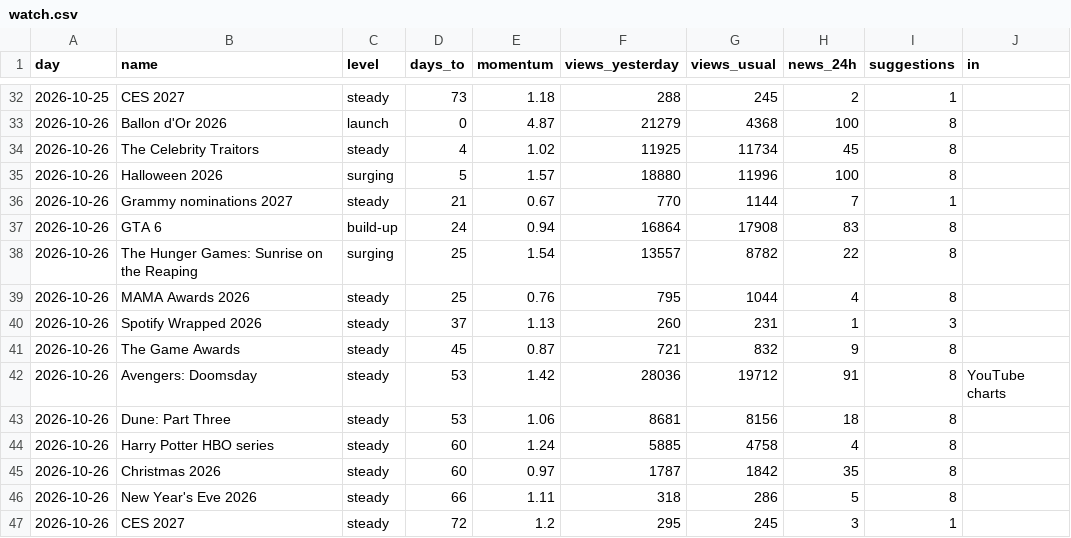
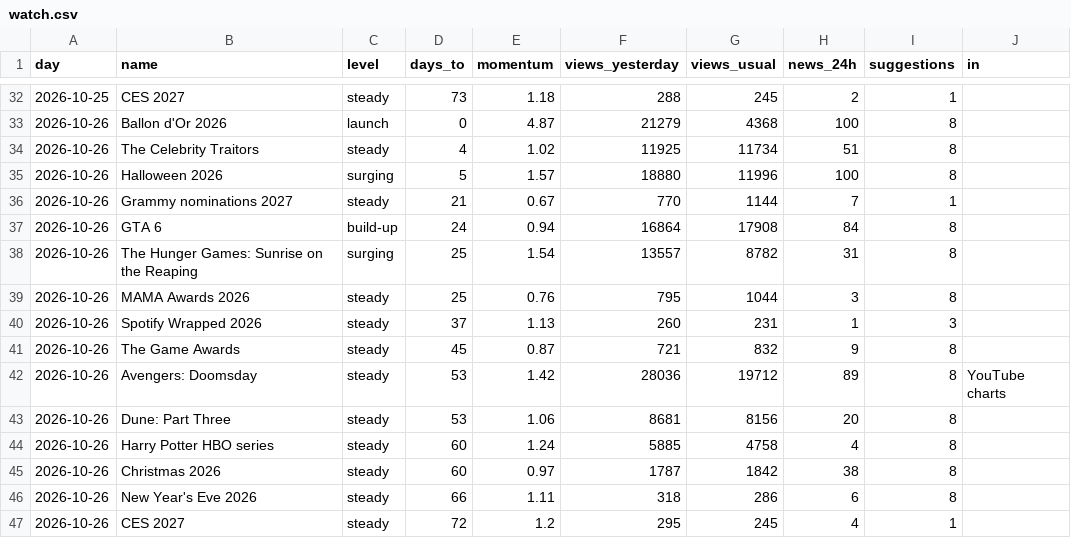
Before and after one commit to quickplay-studio/quickplay-autopilot, a CSV file: analytics/watch.csv, drawn as a sheet; only a part is shown, gaps mark what is left out.

```diff
--- a/analytics/watch.csv
+++ b/analytics/watch.csv
@@ -33,15 +33,15 @@ day,name,level,days_to,momentum,views_yesterday,views_usual,news_24h,suggestions
 2026-10-26,Ballon d'Or 2026,launch,0,4.87,21279,4368,100,8,
-2026-10-26,The Celebrity Traitors,steady,4,1.02,11925,11734,45,8,
+2026-10-26,The Celebrity Traitors,steady,4,1.02,11925,11734,51,8,
 2026-10-26,Halloween 2026,surging,5,1.57,18880,11996,100,8,
 2026-10-26,Grammy nominations 2027,steady,21,0.67,770,1144,7,1,
-2026-10-26,GTA 6,build-up,24,0.94,16864,17908,83,8,
-2026-10-26,The Hunger Games: Sunrise on the Reaping,surging,25,1.54,13557,8782,22,8,
-2026-10-26,MAMA Awards 2026,steady,25,0.76,795,1044,4,8,
+2026-10-26,GTA 6,build-up,24,0.94,16864,17908,84,8,
+2026-10-26,The Hunger Games: Sunrise on the Reaping,surging,25,1.54,13557,8782,31,8,
+2026-10-26,MAMA Awards 2026,steady,25,0.76,795,1044,3,8,
 2026-10-26,Spotify Wrapped 2026,steady,37,1.13,260,231,1,3,
 2026-10-26,The Game Awards,steady,45,0.87,721,832,9,8,
-2026-10-26,Avengers: Doomsday,steady,53,1.42,28036,19712,91,8,YouTube charts
-2026-10-26,Dune: Part Three,steady,53,1.06,8681,8156,18,8,
+2026-10-26,Avengers: Doomsday,steady,53,1.42,28036,19712,89,8,YouTube charts
+2026-10-26,Dune: Part Three,steady,53,1.06,8681,8156,20,8,
 2026-10-26,Harry Potter HBO series,steady,60,1.24,5885,4758,4,8,
-2026-10-26,Christmas 2026,steady,60,0.97,1787,1842,35,8,
-2026-10-26,New Year's Eve 2026,steady,66,1.11,318,286,5,8,
-2026-10-26,CES 2027,steady,72,1.2,295,245,3,1,
+2026-10-26,Christmas 2026,steady,60,0.97,1787,1842,38,8,
+2026-10-26,New Year's Eve 2026,steady,66,1.11,318,286,6,8,
+2026-10-26,CES 2027,steady,72,1.2,295,245,4,1,
```
Also changed, not shown: 9 other files.
